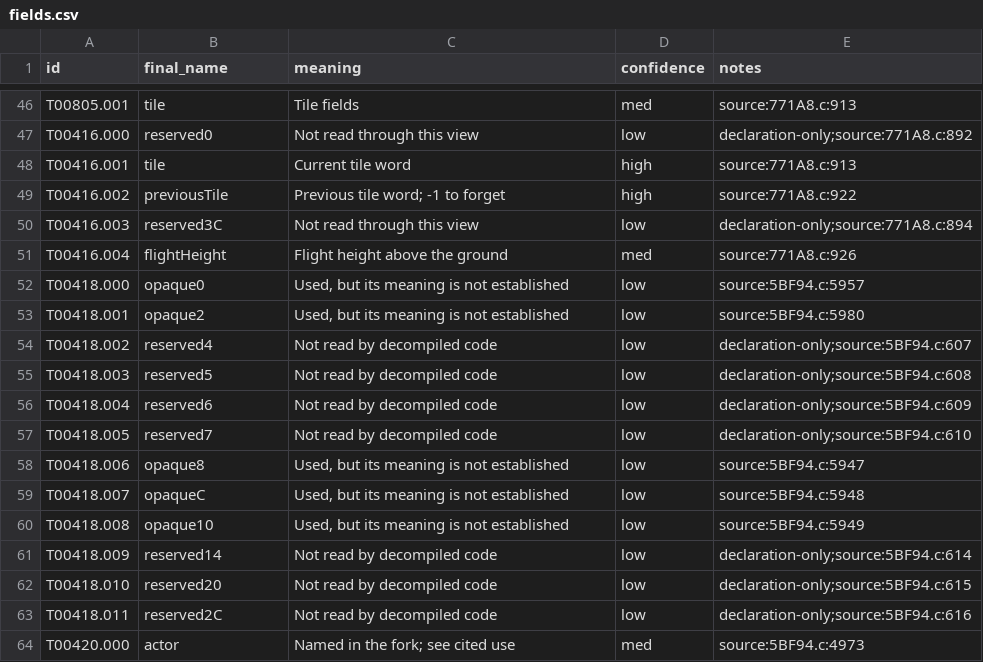
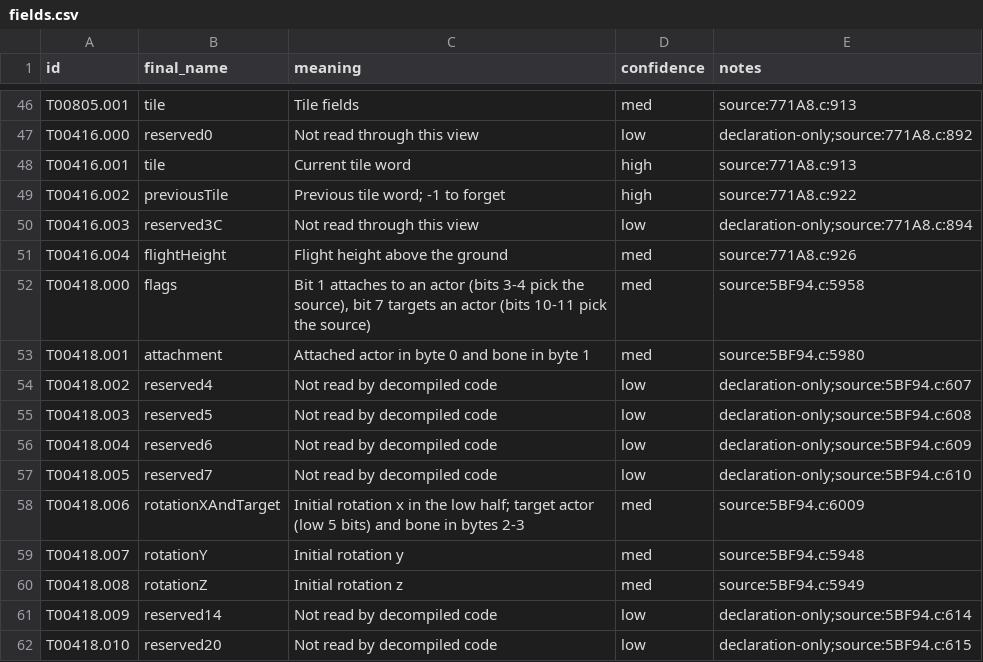
Before and after one commit to JEschete/VS-NativePort, a CSV file: tools/naming/sym_out/Game_Battle_03/fields.csv, drawn as a sheet; only a part is shown, gaps mark what is left out; the shorter side is filled out with more unchanged rows.

Commit message:
Apply Game_Effects_01 (80 types, 659 fields); correct T00418
Effect runtime, timeline, particle definition/emitter/particle, transforms,
camera shake and package blocks named from read code; generic members kept
or made opaque/reserved by use. common.Gen.layout builds offsets for merged
upstream layouts. T00418 EffectDefinitionView members named from
5BF94.c:5947-6014.

```diff
--- a/tools/naming/sym_out/Game_Battle_03/fields.csv
+++ b/tools/naming/sym_out/Game_Battle_03/fields.csv
@@ -51,4 +51,4 @@ T00416.003,reserved3C,Not read through this view,low,declaration-only;source:771
 T00416.004,flightHeight,Flight height above the ground,med,source:771A8.c:926
-T00418.000,opaque0,"Used, but its meaning is not established",low,source:5BF94.c:5957
-T00418.001,opaque2,"Used, but its meaning is not established",low,source:5BF94.c:5980
+T00418.000,flags,"Bit 1 attaches to an actor (bits 3-4 pick the source), bit 7 targets an actor (bits 10-11 pick the source)",med,source:5BF94.c:5958
+T00418.001,attachment,Attached actor in byte 0 and bone in byte 1,med,source:5BF94.c:5980
 T00418.002,reserved4,Not read by decompiled code,low,declaration-only;source:5BF94.c:607
@@ -57,5 +57,5 @@ T00418.004,reserved6,Not read by decompiled code,low,declaration-only;source:5BF
 T00418.005,reserved7,Not read by decompiled code,low,declaration-only;source:5BF94.c:610
-T00418.006,opaque8,"Used, but its meaning is not established",low,source:5BF94.c:5947
-T00418.007,opaqueC,"Used, but its meaning is not established",low,source:5BF94.c:5948
-T00418.008,opaque10,"Used, but its meaning is not established",low,source:5BF94.c:5949
+T00418.006,rotationXAndTarget,Initial rotation x in the low half; target actor (low 5 bits) and bone in bytes 2-3,med,source:5BF94.c:6009
+T00418.007,rotationY,Initial rotation y,med,source:5BF94.c:5948
+T00418.008,rotationZ,Initial rotation z,med,source:5BF94.c:5949
 T00418.009,reserved14,Not read by decompiled code,low,declaration-only;source:5BF94.c:614
```
Also changed, not shown: 9 other files.
